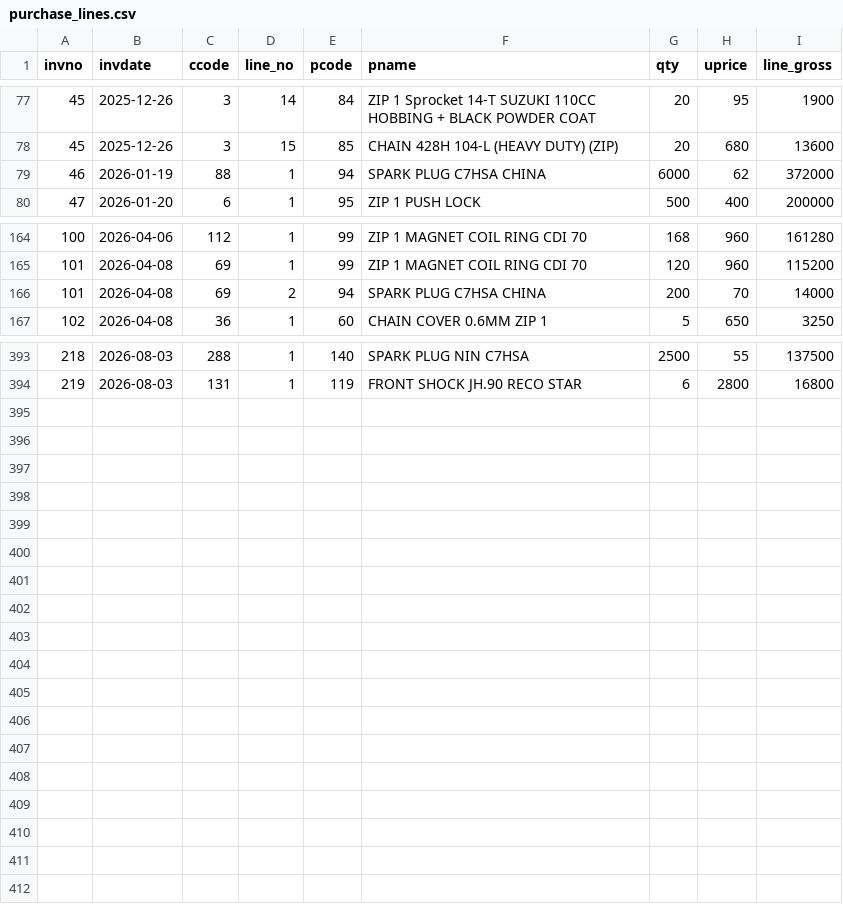
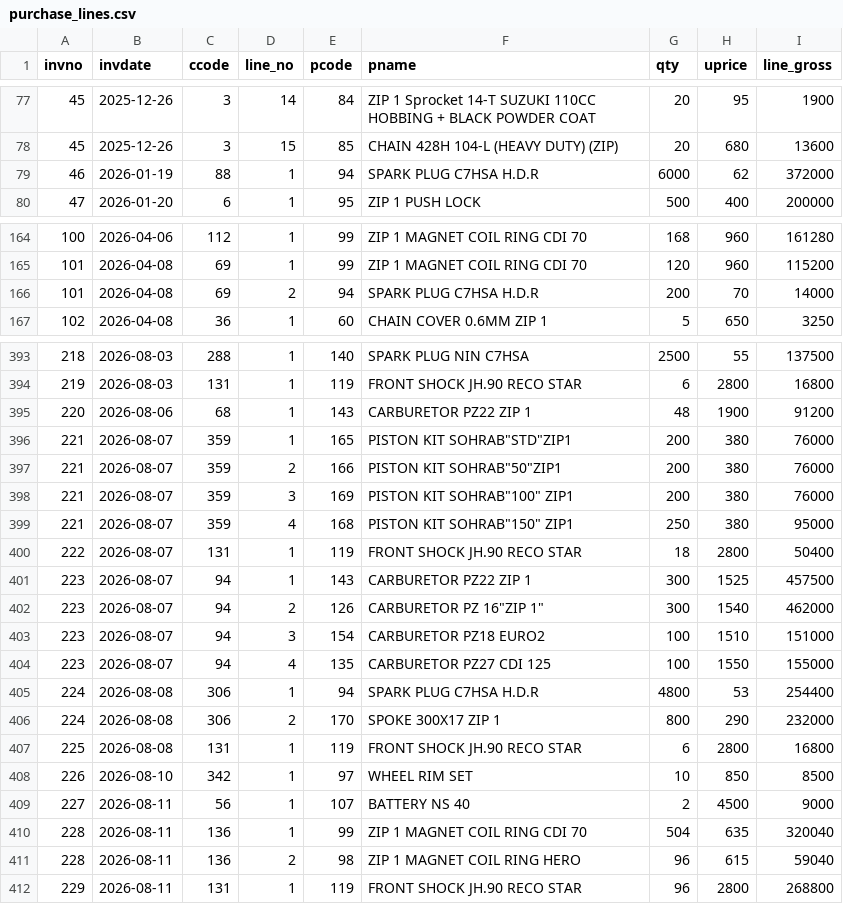
Before and after one commit to ahmedvohrra/zip1_naveed_daily_EXPORT, a CSV file: purchase_lines.csv, drawn as a sheet; only a part is shown, gaps mark what is left out; the diff covers the shown part only.

```diff
--- a/purchase_lines.csv
+++ b/purchase_lines.csv
@@ -78,3 +78,3 @@ invno,invdate,ccode,line_no,pcode,pname,qty,uprice,line_gross
 45,2025-12-26,3,15,85,CHAIN 428H 104-L (HEAVY DUTY) (ZIP),20,680,13600
-46,2026-01-19,88,1,94, SPARK PLUG C7HSA CHINA,6000,62,372000
+46,2026-01-19,88,1,94, SPARK PLUG C7HSA H.D.R,6000,62,372000
 47,2026-01-20,6,1,95,ZIP 1 PUSH LOCK,500,400,200000
@@ -165,3 +165,3 @@ invno,invdate,ccode,line_no,pcode,pname,qty,uprice,line_gross
 101,2026-04-08,69,1,99,ZIP 1 MAGNET COIL RING CDI 70,120,960,115200
-101,2026-04-08,69,2,94, SPARK PLUG C7HSA CHINA,200,70,14000
+101,2026-04-08,69,2,94, SPARK PLUG C7HSA H.D.R,200,70,14000
 102,2026-04-08,36,1,60,CHAIN COVER 0.6MM ZIP 1,5,650,3250
@@ -394 +394,19 @@ invno,invdate,ccode,line_no,pcode,pname,qty,uprice,line_gross
 219,2026-08-03,131,1,119,FRONT SHOCK JH.90 RECO STAR,6,2800,16800
+220,2026-08-06,68,1,143,CARBURETOR PZ22 ZIP 1,48,1900,91200
+221,2026-08-07,359,1,165,"PISTON KIT SOHRAB""STD""ZIP1",200,380,76000
+221,2026-08-07,359,2,166,"PISTON KIT SOHRAB""50""ZIP1",200,380,76000
+221,2026-08-07,359,3,169,"PISTON KIT SOHRAB""100"" ZIP1",200,380,76000
+221,2026-08-07,359,4,168,"PISTON KIT SOHRAB""150"" ZIP1",250,380,95000
+222,2026-08-07,131,1,119,FRONT SHOCK JH.90 RECO STAR,18,2800,50400
+223,2026-08-07,94,1,143,CARBURETOR PZ22 ZIP 1,300,1525,457500
+223,2026-08-07,94,2,126,"CARBURETOR PZ 16""ZIP 1""",300,1540,462000
+223,2026-08-07,94,3,154,CARBURETOR PZ18 EURO2,100,1510,151000
+223,2026-08-07,94,4,135,CARBURETOR PZ27 CDI 125,100,1550,155000
+224,2026-08-08,306,1,94, SPARK PLUG C7HSA H.D.R,4800,53,254400
+224,2026-08-08,306,2,170,SPOKE 300X17 ZIP 1,800,290,232000
+225,2026-08-08,131,1,119,FRONT SHOCK JH.90 RECO STAR,6,2800,16800
+226,2026-08-10,342,1,97,WHEEL RIM SET,10,850,8500
+227,2026-08-11,56,1,107,BATTERY NS 40,2,4500,9000
+228,2026-08-11,136,1,99,ZIP 1 MAGNET COIL RING CDI 70,504,635,320040
+228,2026-08-11,136,2,98,ZIP 1 MAGNET COIL RING HERO,96,615,59040
+229,2026-08-11,131,1,119,FRONT SHOCK JH.90 RECO STAR,96,2800,268800
```
Also changed, not shown: 2 edited cells elsewhere in this file, customers.csv, invoices.csv, 8 other files.
